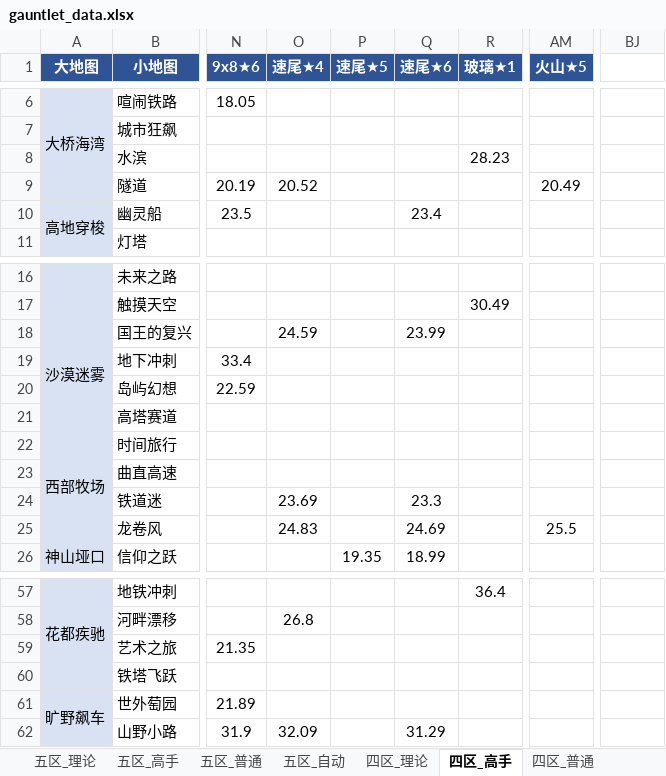
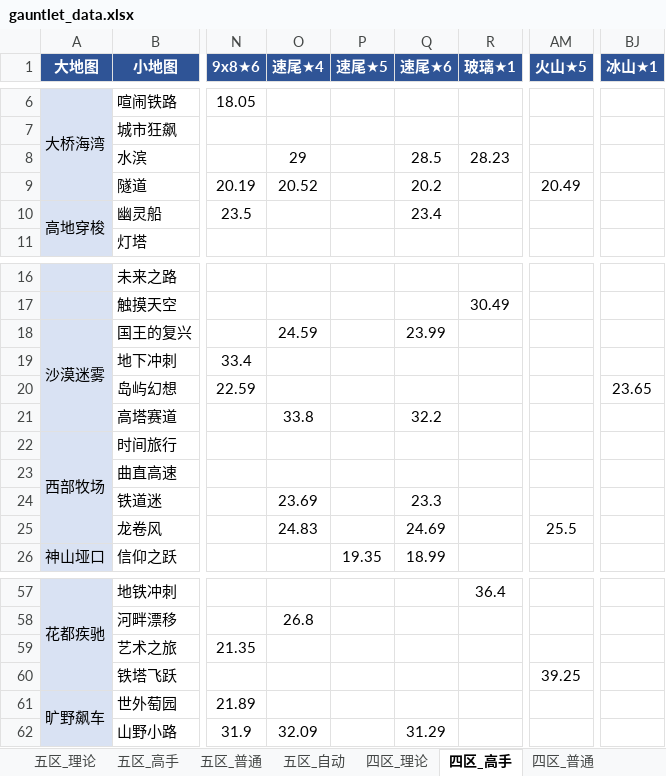
Before and after one commit to Testiphi/MutualExclusionAllocator, an Excel workbook: gauntlet_data.xlsx, sheet 四区_高手, drawn as a sheet; only a part is shown, gaps mark what is left out; values as stored, in another font and other column widths than the file's, no borders; the diff names each change by its address in the sheet, - before the commit and + after, or states it on an @@ line.

```diff
--- a/gauntlet_data.xlsx (sheet 四区_高手)
+++ b/gauntlet_data.xlsx (sheet 四区_高手)
-BJ1: (empty)
+BJ1: 冰山★1
-BJ1 fill: none
+BJ1 fill: #2F5496
-O8 (速尾★4): (empty)
+O8 (速尾★4): 29
-Q8 (速尾★6): (empty)
+Q8 (速尾★6): 28.5
-Q9 (速尾★6): (empty)
+Q9 (速尾★6): 20.2
-BJ20 (冰山★1): (empty)
+BJ20 (冰山★1): 23.65
-O21 (速尾★4): (empty)
+O21 (速尾★4): 33.8
-Q21 (速尾★6): (empty)
+Q21 (速尾★6): 32.2
-AM60 (火山★5): (empty)
+AM60 (火山★5): 39.25
```
Also changed, not shown: sheet 四区_普通, sheet 五区_高手, sheet 五区_普通, sheet 四区_理论, gauntlet_data_shared.xlsx, 1 other file.
